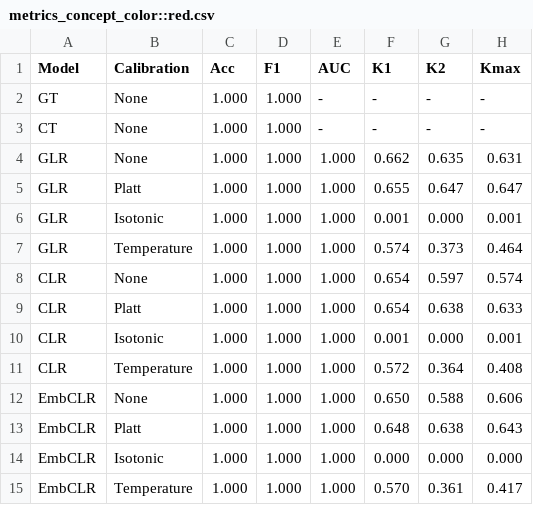
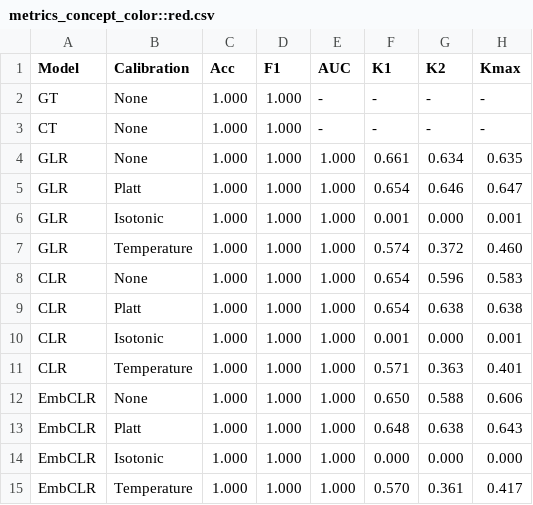
Before and after one commit to cassandra-goldberg/Calibrated_Concepts, a CSV file: Experiments/Results/CLEVR/metrics_concept_color::red.csv, drawn as a sheet.

```diff
--- a/Experiments/Results/CLEVR/metrics_concept_color::red.csv
+++ b/Experiments/Results/CLEVR/metrics_concept_color::red.csv
@@ -3,10 +3,10 @@ GT,None,1.000,1.000,-,-,-,-
 CT,None,1.000,1.000,-,-,-,-
-GLR,None,1.000,1.000,1.000,0.662,0.635,0.631
-GLR,Platt,1.000,1.000,1.000,0.655,0.647,0.647
+GLR,None,1.000,1.000,1.000,0.661,0.634,0.635
+GLR,Platt,1.000,1.000,1.000,0.654,0.646,0.647
 GLR,Isotonic,1.000,1.000,1.000,0.001,0.000,0.001
-GLR,Temperature,1.000,1.000,1.000,0.574,0.373,0.464
-CLR,None,1.000,1.000,1.000,0.654,0.597,0.574
-CLR,Platt,1.000,1.000,1.000,0.654,0.638,0.633
+GLR,Temperature,1.000,1.000,1.000,0.574,0.372,0.460
+CLR,None,1.000,1.000,1.000,0.654,0.596,0.583
+CLR,Platt,1.000,1.000,1.000,0.654,0.638,0.638
 CLR,Isotonic,1.000,1.000,1.000,0.001,0.000,0.001
-CLR,Temperature,1.000,1.000,1.000,0.572,0.364,0.408
+CLR,Temperature,1.000,1.000,1.000,0.571,0.363,0.401
 EmbCLR,None,1.000,1.000,1.000,0.650,0.588,0.606
```
Also changed, not shown: Experiments/Results/CLEVR/metrics_concept_color::blue.csv, Experiments/Results/CLEVR/metrics_concept_color::green.csv, 19 other files.
